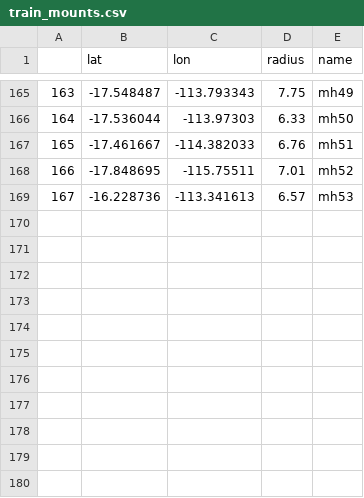
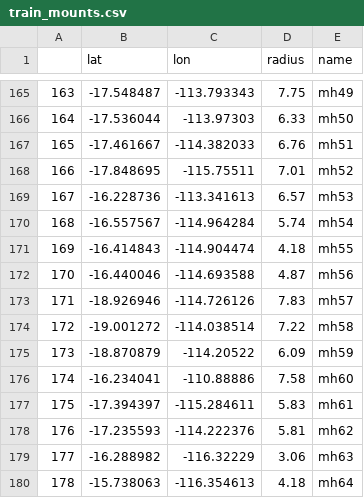
Before and after one commit to mawks12/seamount_picking, a CSV file: code/out/train_mounts.csv, drawn as a sheet; only a part is shown, gaps mark what is left out; the diff names each change by its address in the sheet, - before the commit and + after, or states it on an @@ line.

Commit message:
continue to update training data

```diff
--- a/code/out/train_mounts.csv
+++ b/code/out/train_mounts.csv
+row 170: 168 | -16.557567 | -114.964284 | 5.74 | mh54
+row 171: 169 | -16.414843 | -114.904474 | 4.18 | mh55
+row 172: 170 | -16.440046 | -114.693588 | 4.87 | mh56
+row 173: 171 | -18.926946 | -114.726126 | 7.83 | mh57
+row 174: 172 | -19.001272 | -114.038514 | 7.22 | mh58
+row 175: 173 | -18.870879 | -114.20522 | 6.09 | mh59
+row 176: 174 | -16.234041 | -110.88886 | 7.58 | mh60
+row 177: 175 | -17.394397 | -115.284611 | 5.83 | mh61
+row 178: 176 | -17.235593 | -114.222376 | 5.81 | mh62
+row 179: 177 | -16.288982 | -116.32229 | 3.06 | mh63
+row 180: 178 | -15.738063 | -116.354613 | 4.18 | mh64
```
Also changed, not shown: code/out/handpick_train_coords.csv, 7 other files.
